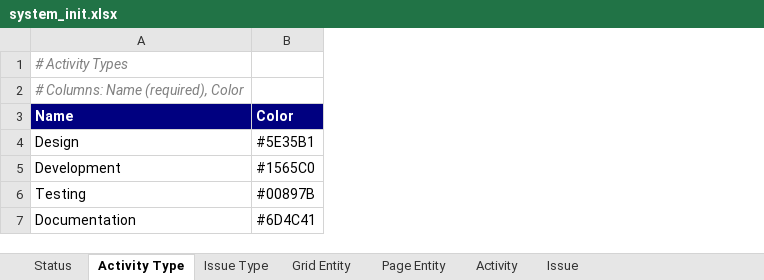
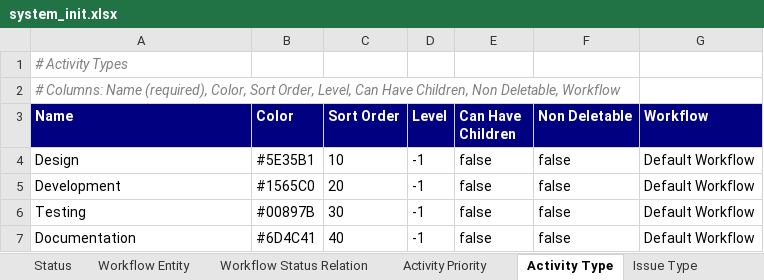
Before and after one commit to yalovali/derbent, an Excel workbook: src/main/resources/excel/system_init.xlsx, sheet Activity Type, drawn as a sheet; values as stored, in another font and other column widths than the file's, no borders; the diff names each change by its address in the sheet, - before the commit and + after, or states it on an @@ line.

```diff
--- a/src/main/resources/excel/system_init.xlsx (sheet Activity Type)
+++ b/src/main/resources/excel/system_init.xlsx (sheet Activity Type)
+sheet tab: Workflow Entity
+sheet tab: Workflow Status Relation
+sheet tab: Activity Priority
+column C (Sort Order), rows 4-7: 10 | 20 | 30 | 40
+column D (Level), rows 4-7: all -1
+column E (Can Have Children), rows 4-7: all false
+column F (Non Deletable), rows 4-7: all false
+column G (Workflow), rows 4-7: all Default Workflow
-A2 (Name): …Name (required), Color
+A2 (Name): …Name (required), Color, Sort Order, Level, Can Have Children, Non Deletable, Workflow
```
Also changed, not shown: sheet Activity, sheet Issue Type, formulas that keep their value, 17 other files.
